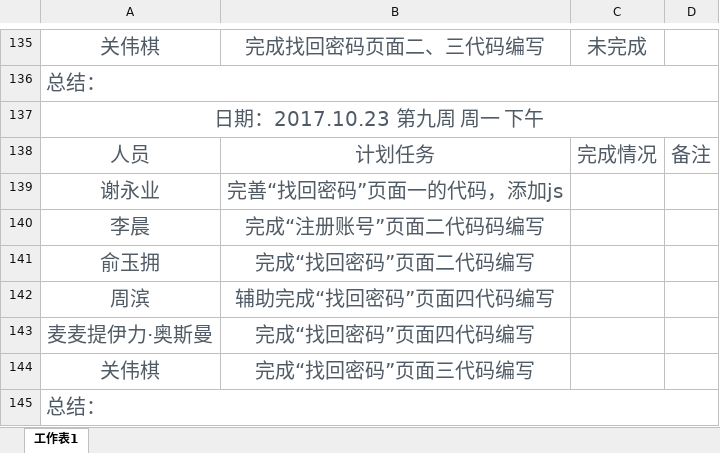
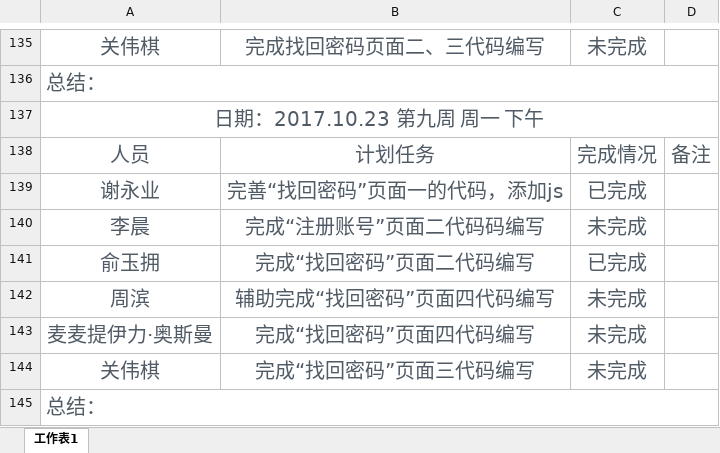
Before and after one commit to gdqysoft/fcsapp, an Excel workbook: 第四组/第四组小组计划/第四组计划实施表.xlsx, sheet 工作表1, drawn as a sheet; only a part is shown, gaps mark what is left out; values as stored, in another font and other column widths than the file's, no borders; the diff names each change by its address in the sheet, - before the commit and + after, or states it on an @@ line.

Commit message:
提交小组计划完成情况

```diff
--- a/第四组/第四组小组计划/第四组计划实施表.xlsx (sheet 工作表1)
+++ b/第四组/第四组小组计划/第四组计划实施表.xlsx (sheet 工作表1)
-C139: (empty)
+C139: 已完成
-C140: (empty)
+C140: 未完成
-C141: (empty)
+C141: 已完成
-C142:C144: (empty)
+C142:C144: 未完成
```
